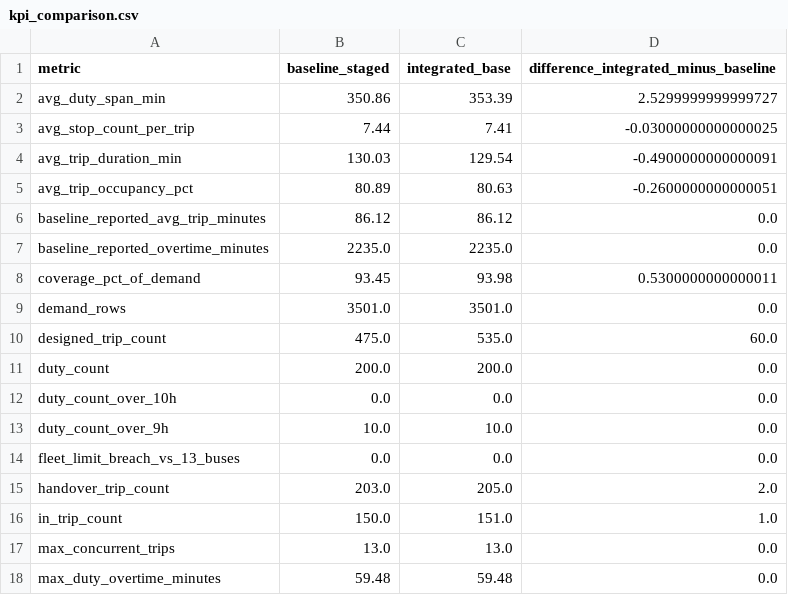
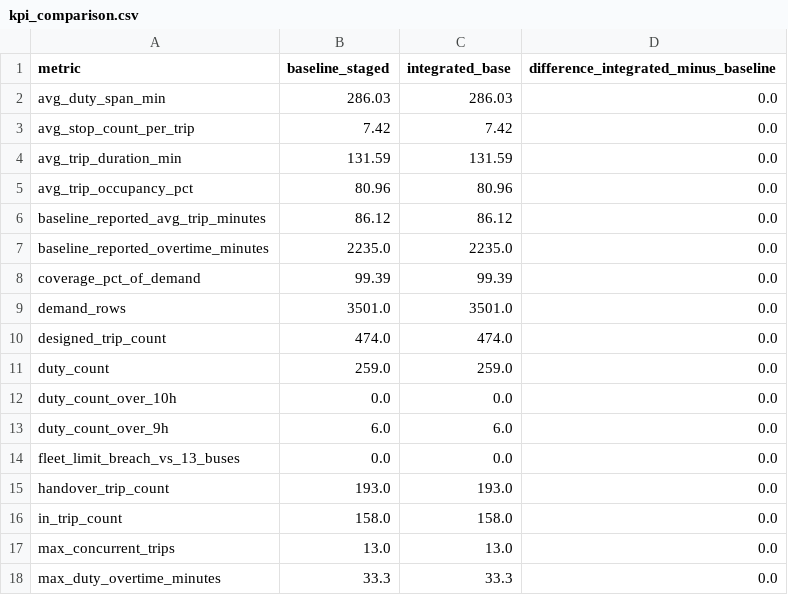
Before and after one commit to Ghostdog007/Kuwait-Project-, a CSV file: prototype/output/kpi_comparison.csv, drawn as a sheet; only a part is shown; the diff covers the shown part only.

```diff
--- a/prototype/output/kpi_comparison.csv
+++ b/prototype/output/kpi_comparison.csv
@@ -1,18 +1,18 @@
 metric,baseline_staged,integrated_base,difference_integrated_minus_baseline
-avg_duty_span_min,350.86,353.39,2.5299999999999727
-avg_stop_count_per_trip,7.44,7.41,-0.03000000000000025
-avg_trip_duration_min,130.03,129.54,-0.4900000000000091
-avg_trip_occupancy_pct,80.89,80.63,-0.2600000000000051
+avg_duty_span_min,286.03,286.03,0.0
+avg_stop_count_per_trip,7.42,7.42,0.0
+avg_trip_duration_min,131.59,131.59,0.0
+avg_trip_occupancy_pct,80.96,80.96,0.0
 baseline_reported_avg_trip_minutes,86.12,86.12,0.0
 baseline_reported_overtime_minutes,2235.0,2235.0,0.0
-coverage_pct_of_demand,93.45,93.98,0.5300000000000011
+coverage_pct_of_demand,99.39,99.39,0.0
 demand_rows,3501.0,3501.0,0.0
-designed_trip_count,475.0,535.0,60.0
-duty_count,200.0,200.0,0.0
+designed_trip_count,474.0,474.0,0.0
+duty_count,259.0,259.0,0.0
 duty_count_over_10h,0.0,0.0,0.0
-duty_count_over_9h,10.0,10.0,0.0
+duty_count_over_9h,6.0,6.0,0.0
 fleet_limit_breach_vs_13_buses,0.0,0.0,0.0
-handover_trip_count,203.0,205.0,2.0
-in_trip_count,150.0,151.0,1.0
+handover_trip_count,193.0,193.0,0.0
+in_trip_count,158.0,158.0,0.0
 max_concurrent_trips,13.0,13.0,0.0
-max_duty_overtime_minutes,59.48,59.48,0.0
+max_duty_overtime_minutes,33.3,33.3,0.0
```
Also changed, not shown: 1 added row and 29 edited cells elsewhere in this file, prototype/output/baseline_staged_kpi_summary.csv, 10 other files.
